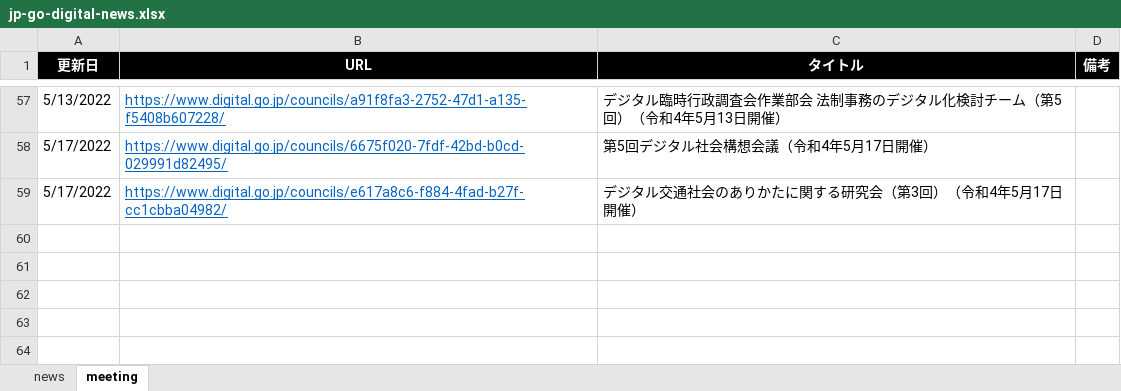
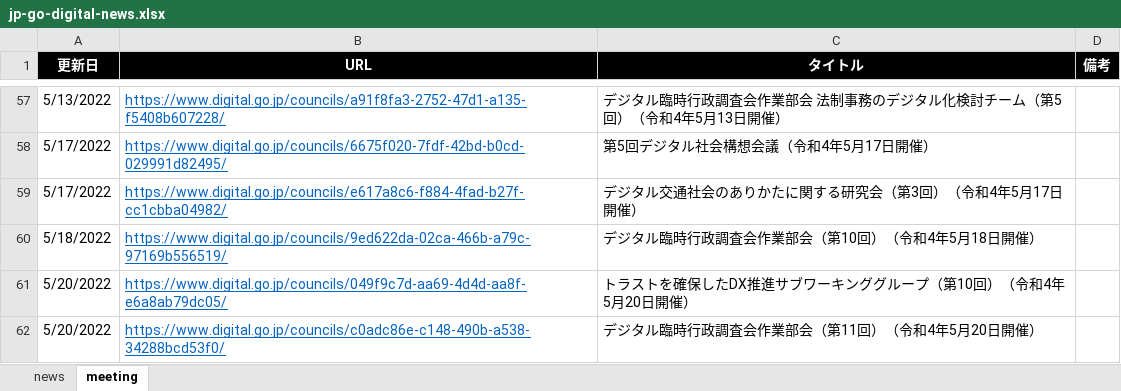
Before and after one commit to c-3lab/jp-go-digital-news, an Excel workbook: jp-go-digital-news.xlsx, sheet meeting, drawn as a sheet; only a part is shown, gaps mark what is left out; values as stored, in another font and other column widths than the file's, no borders; the diff names each change by its address in the sheet, - before the commit and + after, or states it on an @@ line.

Commit message:
daily update

```diff
--- a/jp-go-digital-news.xlsx (sheet meeting)
+++ b/jp-go-digital-news.xlsx (sheet meeting)
+row 60: 5/18/2022 | https://www.digital.go.jp/councils/9ed622da-02ca-466b-a79c-97169b556519/ | デジタル臨時行政調査会作業部会（第10回）（令和4年5月18日開催）
+row 61: 5/20/2022 | https://www.digital.go.jp/councils/049f9c7d-aa69-4d4d-aa8f-e6a8ab79dc05/ | トラストを確保したDX推進サブワーキンググループ（第10回）（令和4年5月20日開催）
+row 62: 5/20/2022 | https://www.digital.go.jp/councils/c0adc86e-c148-490b-a538-34288bcd53f0/ | デジタル臨時行政調査会作業部会（第11回）（令和4年5月20日開催）
```
Also changed, not shown: sheet news.
